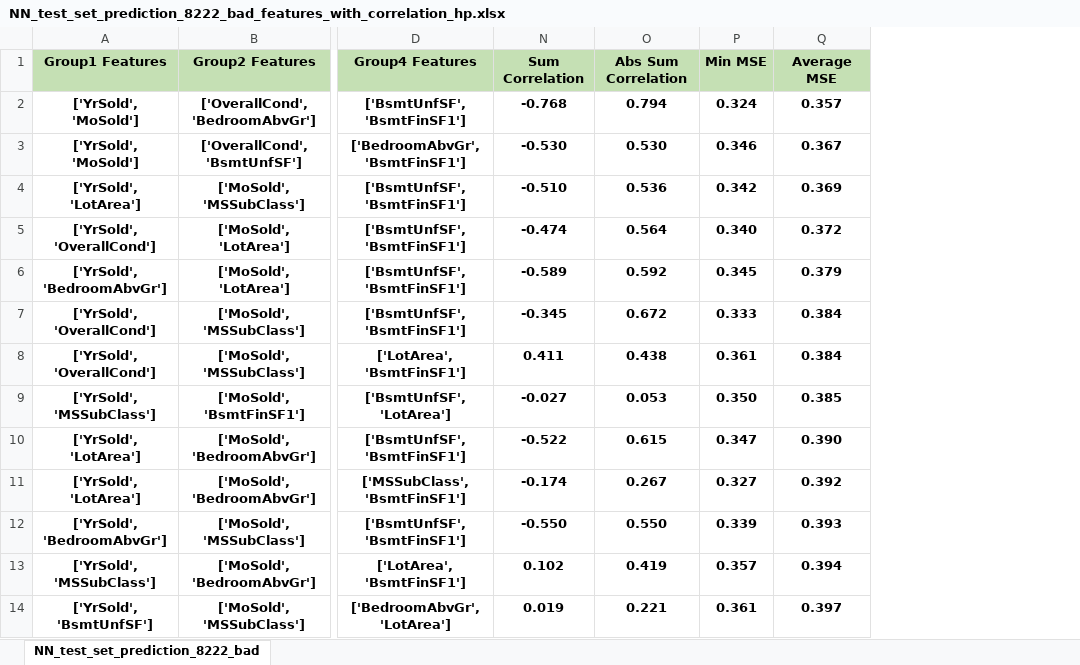
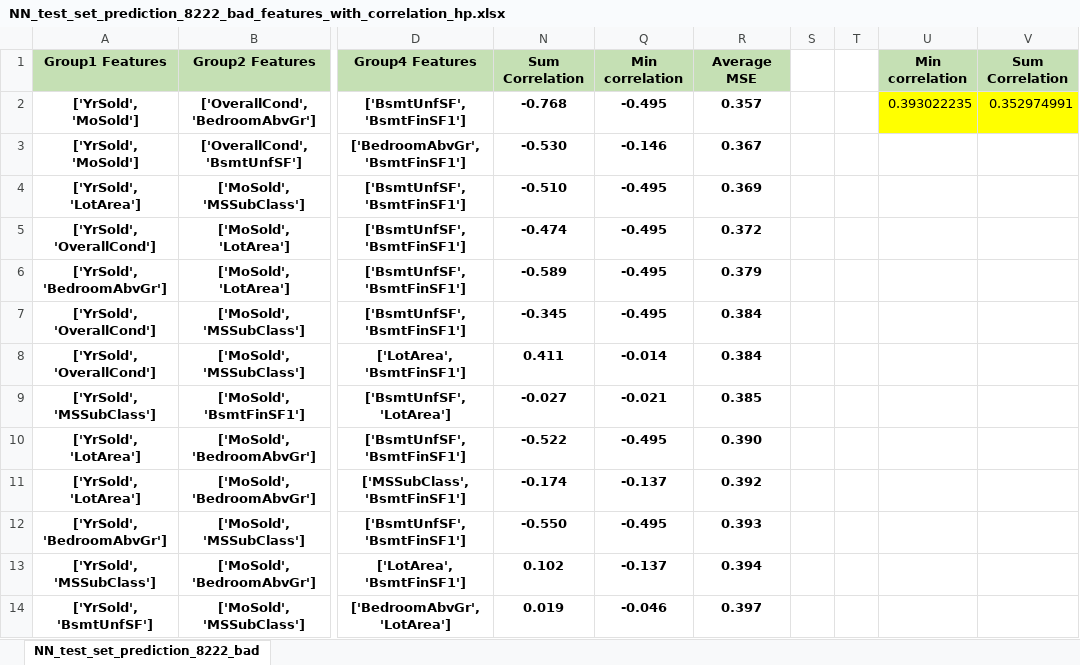
Before and after one commit to YuvalAlf/Deconstracting_Neural_Networks, an Excel workbook: Houses Prices/Bad Features Prediction/NN_test_set_prediction_8222_bad_features_with_correlation_hp.xlsx, sheet NN_test_set_prediction_8222_bad, drawn as a sheet; only a part is shown, gaps mark what is left out; values as stored, in another font and other column widths than the file's, no borders; charts and pictures and conditional formats not drawn; removed rows and columns are numbered as before the commit, all else as after; the diff names each change by its address in the sheet, - before the commit and + after, or states it on an @@ line.

```diff
--- a/Houses Prices/Bad Features Prediction/NN_test_set_prediction_8222_bad_features_with_correlation_hp.xlsx (sheet NN_test_set_prediction_8222_bad)
+++ b/Houses Prices/Bad Features Prediction/NN_test_set_prediction_8222_bad_features_with_correlation_hp.xlsx (sheet NN_test_set_prediction_8222_bad)
@@ column O hidden, rows 1-14: Abs Sum Correlation | 0.794 | 0.530 | 0.536 | 0.564 | 0.592 | 0.672 | 0.438 | 0.053 | 0.615 | 0.267 | 0.550 | 0.419 | 0.221 @@
@@ column P hidden, rows 1-14: Min MSE | 0.324 | 0.346 | 0.342 | 0.340 | 0.345 | 0.333 | 0.361 | 0.350 | 0.347 | 0.327 | 0.339 | 0.357 | 0.361 @@
+column Q, rows 1-14: Min correlation | -0.495 | -0.146 | -0.495 | -0.495 | -0.495 | -0.495 | -0.014 | -0.021 | -0.495 | -0.137 | -0.495 | -0.137 | -0.046
+column S, empty
+column T, empty
+column U, rows 1-2: Min correlation | 0.393022235
+column V, rows 1-2: Sum Correlation | 0.352974991
```
Also changed, not shown: charts or pictures, Soccer/Features Without GKHandling/soccer_NN_test_set_prediction_results.xlsx, 25 other files.
